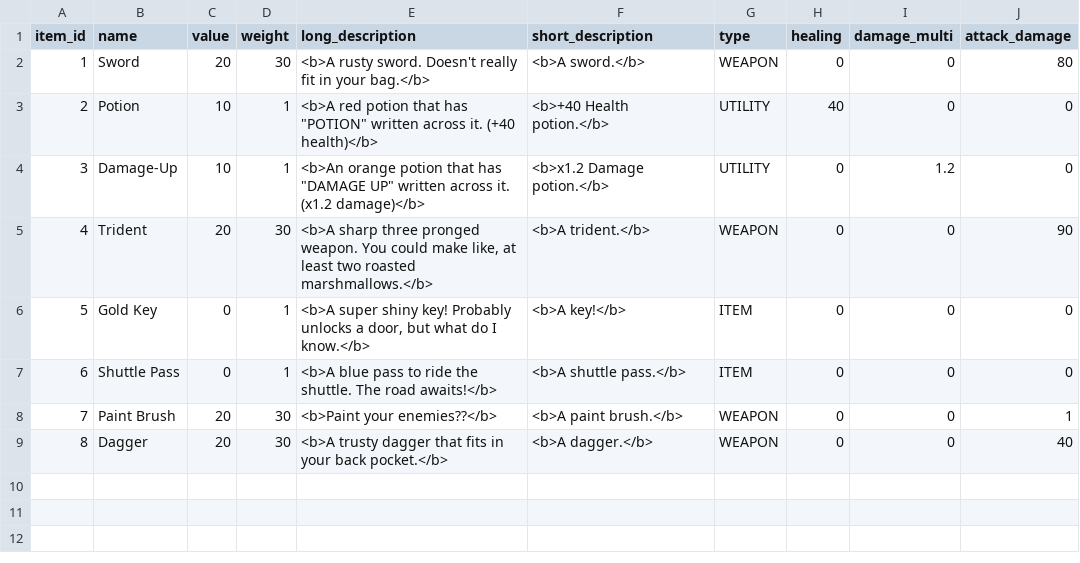
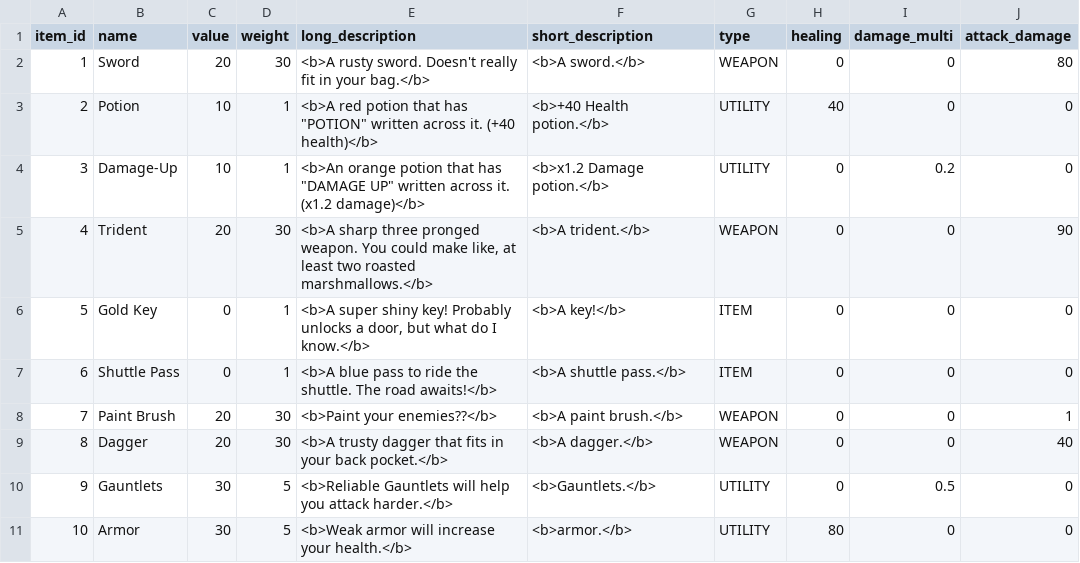
Before and after one commit to AndrewOlvera-byte/YCPFinalsFrenzy, a CSV file: src/db/items.csv, drawn as a sheet.

Commit message:
Added Armor
Still need to add pictures

```diff
--- a/src/db/items.csv
+++ b/src/db/items.csv
@@ -3,3 +3,3 @@ item_id,name,value,weight,long_description,short_description,type,healing,damage
 2,Potion,10,1,"<b>A red potion that has ""POTION"" written across it. (+40 health)</b>","<b>+40 Health potion.</b>",UTILITY,40,0,0
-3,Damage-Up,10,1,"<b>An orange potion that has ""DAMAGE UP"" written across it. (x1.2 damage)</b>","<b>x1.2 Damage potion.</b>",UTILITY,0,1.2,0
+3,Damage-Up,10,1,"<b>An orange potion that has ""DAMAGE UP"" written across it. (x1.2 damage)</b>","<b>x1.2 Damage potion.</b>",UTILITY,0,0.2,0
 4,Trident,20,30,"<b>A sharp three pronged weapon. You could make like, at least two roasted marshmallows.</b>","<b>A trident.</b>",WEAPON,0,0,90
@@ -9 +9,3 @@ item_id,name,value,weight,long_description,short_description,type,healing,damage
 8,Dagger,20,30,"<b>A trusty dagger that fits in your back pocket.</b>","<b>A dagger.</b>",WEAPON,0,0,40
+9,Gauntlets,30,5,"<b>Reliable Gauntlets will help you attack harder.</b>","<b>Gauntlets.</b>",UTILITY,0,0.5,0
+10,Armor,30,5,"<b>Weak armor will increase your health.</b>","<b>armor.</b>",UTILITY,80,0,0
```
Also changed, not shown: 3 other files.
